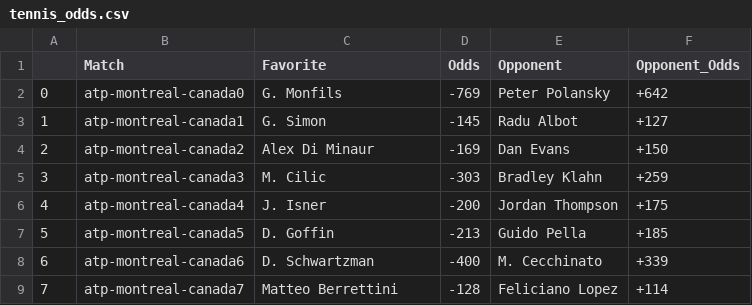
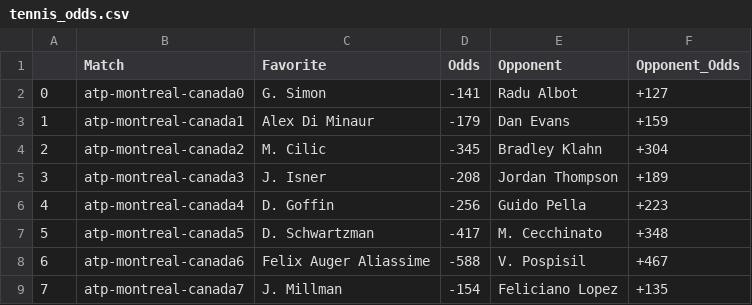
Before and after one commit to johnnyflush/alarm-hoops, a CSV file: tennis_odds.csv, drawn as a sheet; only a part is shown; the diff covers the shown part only; the diff names each change by its address in the sheet, - before the commit and + after, or states it on an @@ line.

Commit message:
python update 2

```diff
--- a/tennis_odds.csv
+++ b/tennis_odds.csv
-C2 (Favorite): G. Monfils
+C2 (Favorite): G. Simon
-D2 (Odds): -769
+D2 (Odds): -141
-E2 (Opponent): Peter Polansky
+E2 (Opponent): Radu Albot
-F2 (Opponent_Odds): +642
+F2 (Opponent_Odds): +127
-C3 (Favorite): G. Simon
+C3 (Favorite): Alex Di Minaur
-D3 (Odds): -145
+D3 (Odds): -179
-E3 (Opponent): Radu Albot
+E3 (Opponent): Dan Evans
-F3 (Opponent_Odds): +127
+F3 (Opponent_Odds): +159
-C4 (Favorite): Alex Di Minaur
+C4 (Favorite): M. Cilic
-D4 (Odds): -169
+D4 (Odds): -345
-E4 (Opponent): Dan Evans
+E4 (Opponent): Bradley Klahn
-F4 (Opponent_Odds): +150
+F4 (Opponent_Odds): +304
-C5 (Favorite): M. Cilic
+C5 (Favorite): J. Isner
-D5 (Odds): -303
+D5 (Odds): -208
-E5 (Opponent): Bradley Klahn
+E5 (Opponent): Jordan Thompson
-F5 (Opponent_Odds): +259
+F5 (Opponent_Odds): +189
-C6 (Favorite): J. Isner
+C6 (Favorite): D. Goffin
-D6 (Odds): -200
+D6 (Odds): -256
-E6 (Opponent): Jordan Thompson
+E6 (Opponent): Guido Pella
-F6 (Opponent_Odds): +175
+F6 (Opponent_Odds): +223
-C7 (Favorite): D. Goffin
+C7 (Favorite): D. Schwartzman
-D7 (Odds): -213
+D7 (Odds): -417
-E7 (Opponent): Guido Pella
+E7 (Opponent): M. Cecchinato
-F7 (Opponent_Odds): +185
+F7 (Opponent_Odds): +348
-C8 (Favorite): D. Schwartzman
+C8 (Favorite): Felix Auger Aliassime
-D8 (Odds): -400
+D8 (Odds): -588
-E8 (Opponent): M. Cecchinato
+E8 (Opponent): V. Pospisil
-F8 (Opponent_Odds): +339
+F8 (Opponent_Odds): +467
-C9 (Favorite): Matteo Berrettini
+C9 (Favorite): J. Millman
-D9 (Odds): -128
+D9 (Odds): -154
-F9 (Opponent_Odds): +114
+F9 (Opponent_Odds): +135
```
Also changed, not shown: 3 removed rows, 56 edited cells and row numbers in column A elsewhere in this file.
